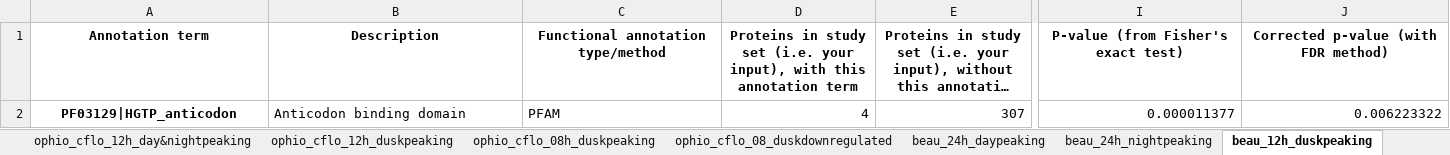
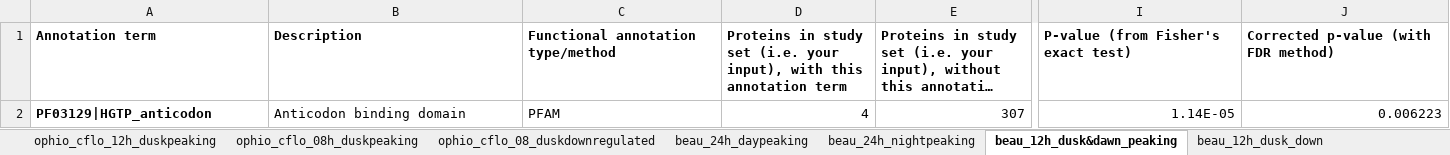
Before and after one commit to biplabendu/Das_et_al_2022a, an Excel workbook: supplement/4_Supplementary_file_robin_enrichment_hierachical_clusters.xlsx, sheet beau_12h_dusk&dawn_peaking, drawn as a sheet; only a part is shown, gaps mark what is left out; long unchanged cells end in …; values as stored, in another font and other column widths than the file's, no borders; the diff covers the shown part only; the diff names each change by its address in the sheet, - before the commit and + after, or states it on an @@ line.

```diff
--- a/supplement/4_Supplementary_file_robin_enrichment_hierachical_clusters.xlsx (sheet beau_12h_dusk&dawn_peaking)
+++ b/supplement/4_Supplementary_file_robin_enrichment_hierachical_clusters.xlsx (sheet beau_12h_dusk&dawn_peaking)
-sheet tab: beau_12h_duskpeaking
+sheet tab: beau_12h_dusk&dawn_peaking
-A1:J1 alignment: center
+A1:J1 alignment: left
-A2 alignment: center
+A2 alignment: left
-I2: 0.000011377
+I2: 1.14E-05
-J2: 0.006223322
+J2: 0.006223
```
Also changed, not shown: cell formats elsewhere in this sheet, sheet beau_24h_nightpeaking, sheet beau_24h_daypeaking, sheet ophio_cflo_24h_nightpeaking, sheet ophio_cflo_24h_daypeaking, sheet beau_12h_dusk_down, sheet ophio_cflo_12h_day&nightpeaking, hidden cells, 15 other files.
